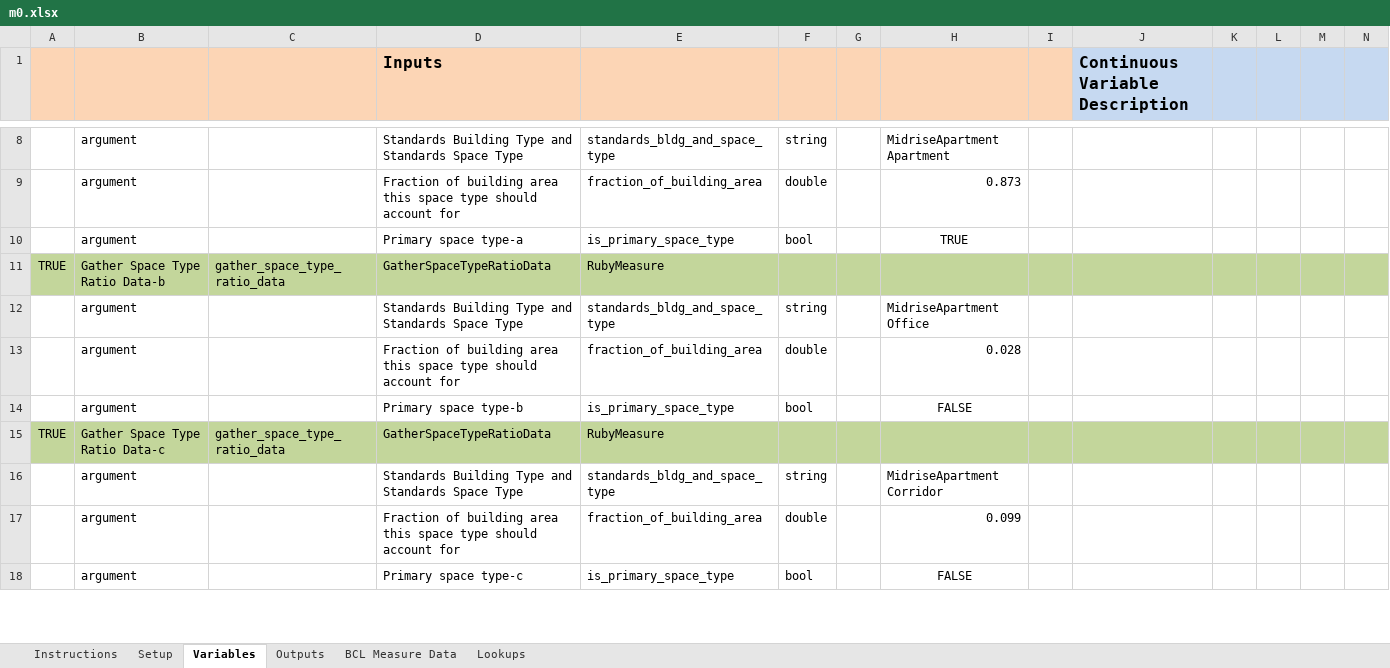
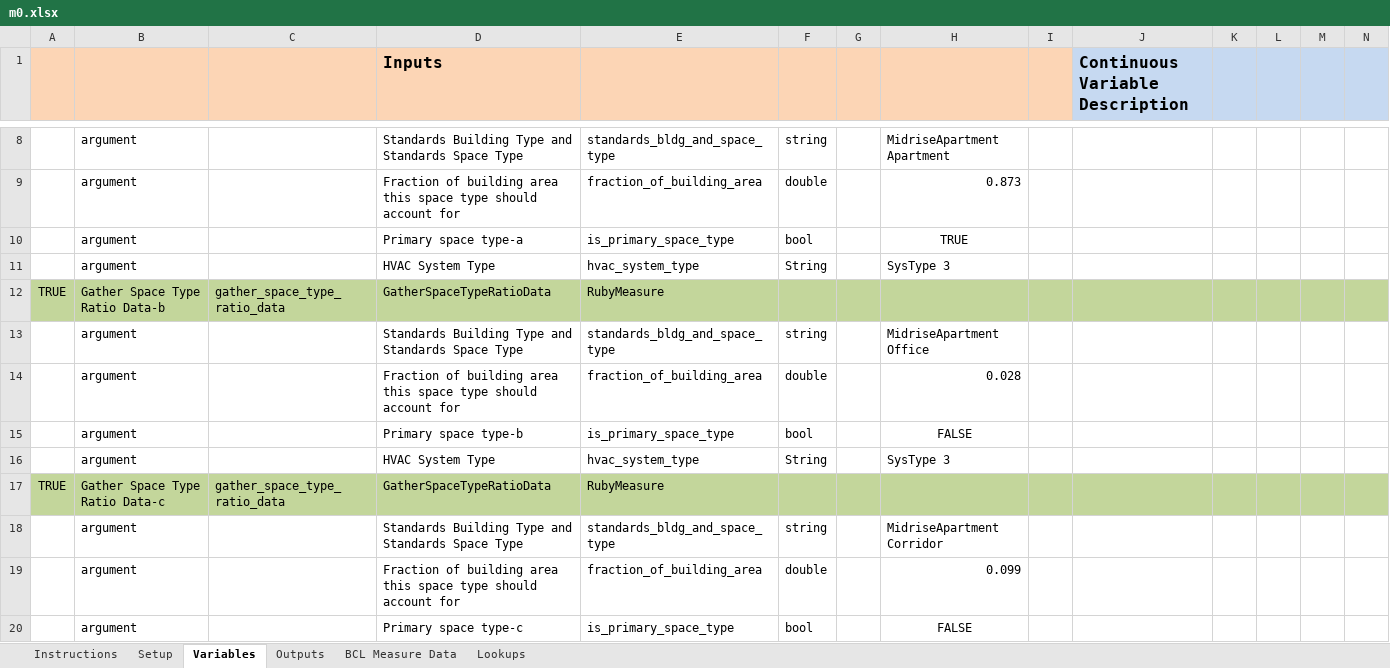
Before and after one commit to NREL/OpenStudio-analysis-spreadsheet, an Excel workbook: projects/m0.xlsx, sheet Variables, drawn as a sheet; only a part is shown, gaps mark what is left out; values as stored, in another font and other column widths than the file's, no borders; rows hold the shown columns only; the diff covers the shown part only; the diff names each change by its address in the sheet, - before the commit and + after, or states it on an @@ line.

Commit message:
adding new args to gather space type measures
also added place holder for hvac measrues that will pull system types
for each space type from the gather space type data.

```diff
--- a/projects/m0.xlsx (sheet Variables)
+++ b/projects/m0.xlsx (sheet Variables)
+row 11:  | argument |  | HVAC System Type | hvac_system_type | String |  | SysType 3
+row 16:  | argument |  | HVAC System Type | hvac_system_type | String |  | SysType 3
```
Also changed, not shown: 12 added rows elsewhere in this sheet.
